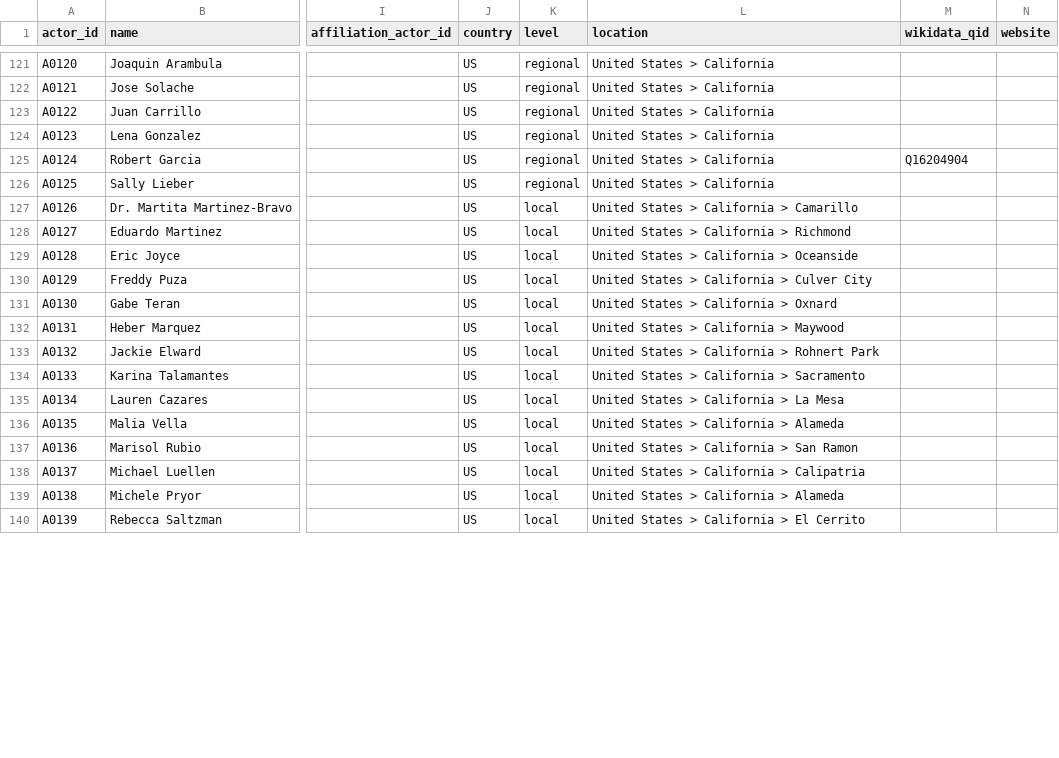
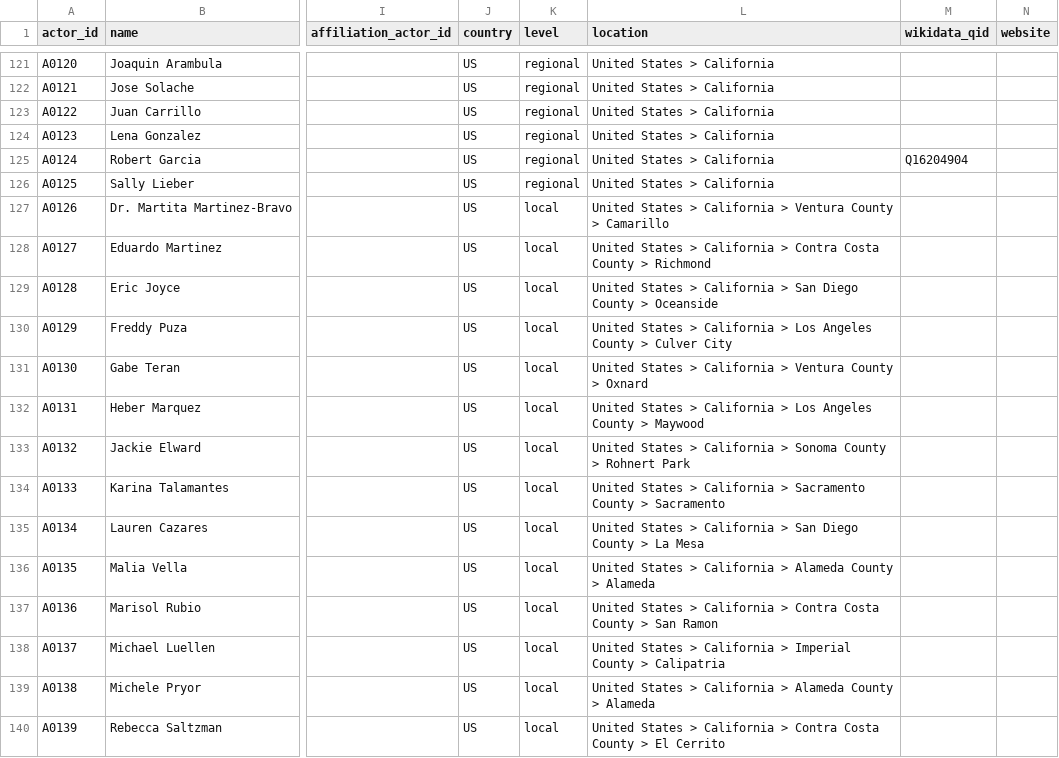
Before and after one commit to Egalitaristen/wealth-tax-database, a CSV file: data/us/actors.csv, drawn as a sheet; only a part is shown, gaps mark what is left out; the diff covers the shown part only; the diff names each change by its address in the sheet, - before the commit and + after, or states it on an @@ line.

```diff
--- a/data/us/actors.csv
+++ b/data/us/actors.csv
-L127 (location): …California > Camarillo
+L127 (location): …California > Ventura County > Camarillo
-L128 (location): …California > Richmond
+L128 (location): …California > Contra Costa County > Richmond
-L129 (location): …California > Oceanside
+L129 (location): …California > San Diego County > Oceanside
-L130 (location): …California > Culver City
+L130 (location): …California > Los Angeles County > Culver City
-L131 (location): United States > California > Oxnard
+L131 (location): United States > California > Ventura County > Oxnard
-L132 (location): …California > Maywood
+L132 (location): …California > Los Angeles County > Maywood
-L133 (location): …California > Rohnert Park
+L133 (location): …California > Sonoma County > Rohnert Park
-L134 (location): …> Sacramento
+L134 (location): …> Sacramento County > Sacramento
-L135 (location): …California > La Mesa
+L135 (location): …California > San Diego County > La Mesa
-L136 (location): United States > California > Alameda
+L136 (location): United States > California > Alameda County > Alameda
-L137 (location): …California > San Ramon
+L137 (location): …California > Contra Costa County > San Ramon
-L138 (location): …California > Calipatria
+L138 (location): …California > Imperial County > Calipatria
-L139 (location): United States > California > Alameda
+L139 (location): United States > California > Alameda County > Alameda
-L140 (location): …California > El Cerrito
+L140 (location): …California > Contra Costa County > El Cerrito
```
Also changed, not shown: 75 edited cells elsewhere in this file, data/de/actors.csv, 14 other files.
